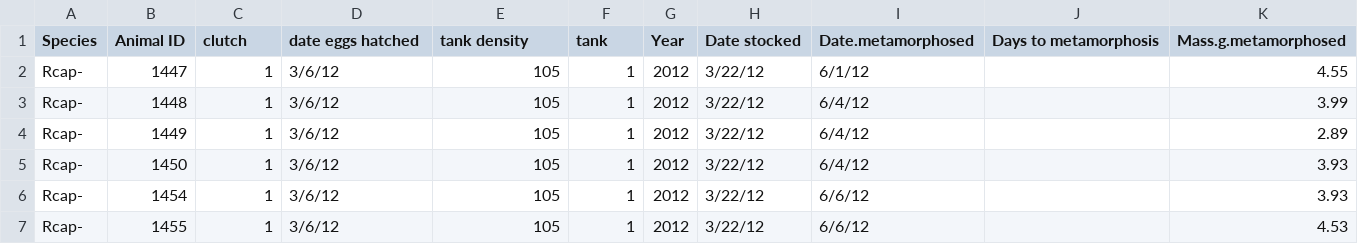
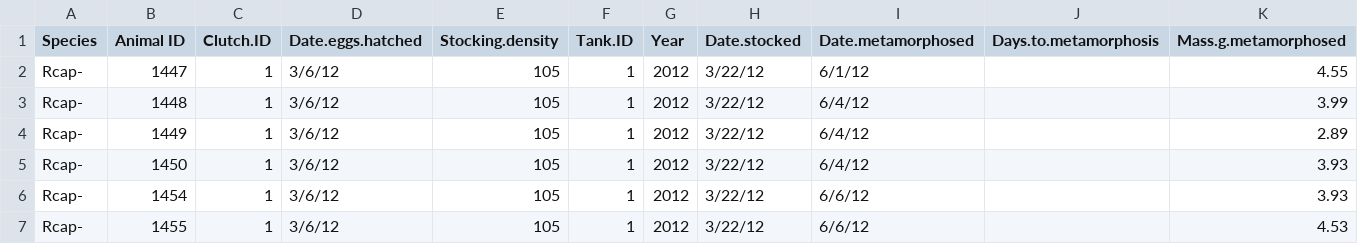
Before and after one commit to Maerz-Lab/Kaplan-Senior-Thesis, a CSV file: Rcapito_MetamorphLog_2012.csv, drawn as a sheet; only a part is shown; the diff names each change by its address in the sheet, - before the commit and + after, or states it on an @@ line.

Commit message:
consistent column names

```diff
--- a/Rcapito_MetamorphLog_2012.csv
+++ b/Rcapito_MetamorphLog_2012.csv
-C1: clutch
+C1: Clutch.ID
-D1: date eggs hatched
+D1: Date.eggs.hatched
-E1: tank density
+E1: Stocking.density
-F1: tank
+F1: Tank.ID
-H1: Date stocked
+H1: Date.stocked
-J1: Days to metamorphosis
+J1: Days.to.metamorphosis
```
